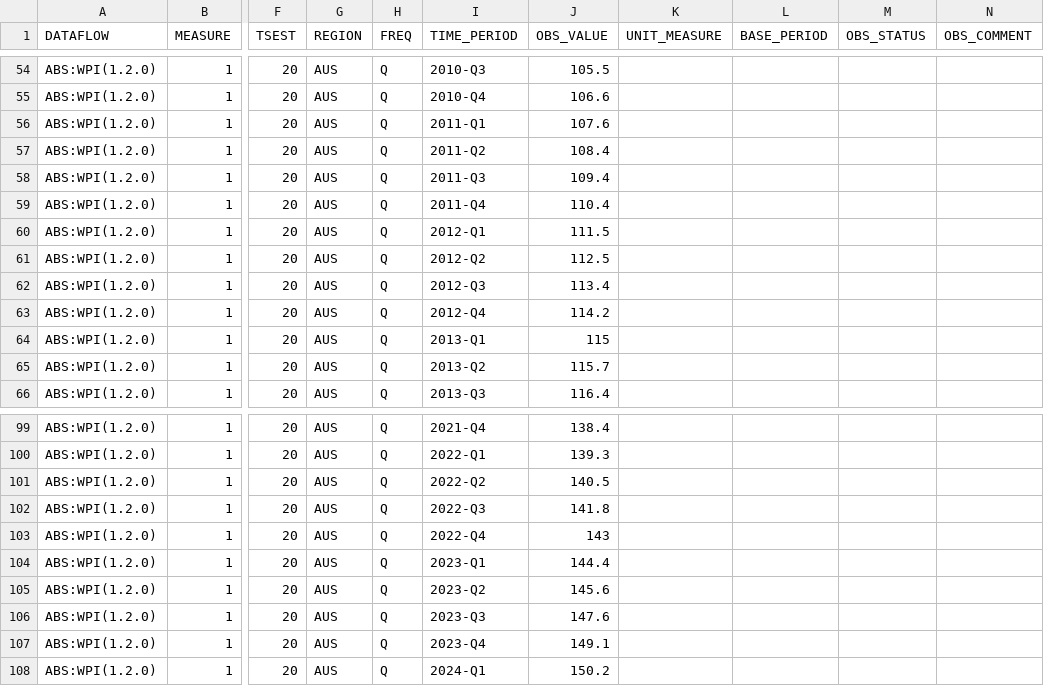
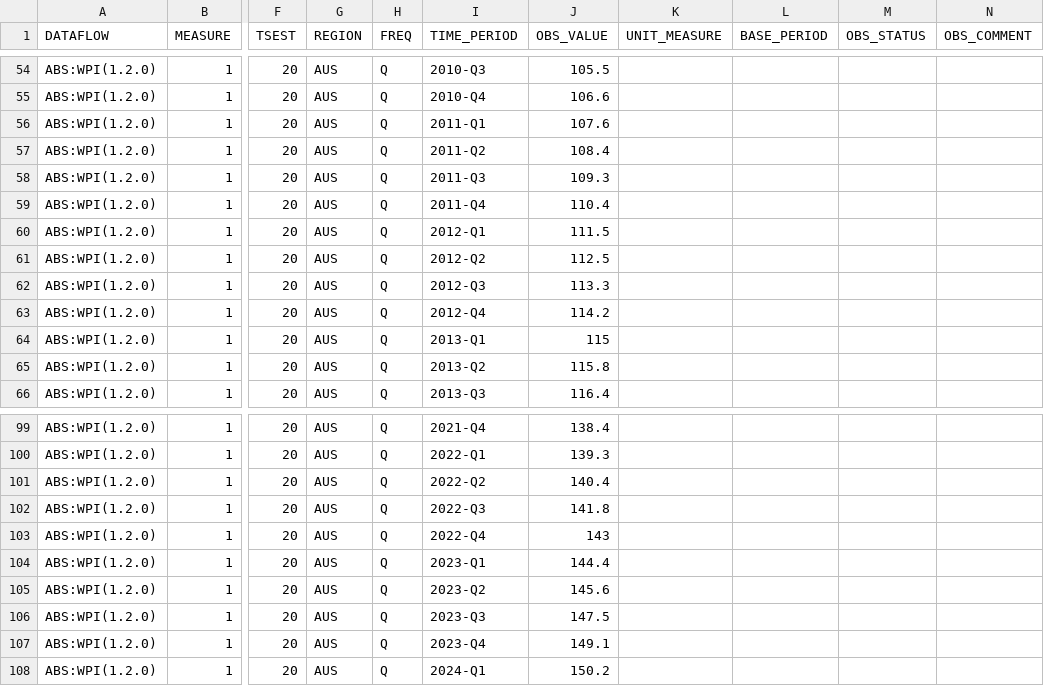
Before and after one commit to x-byrne/AusAbund, a CSV file: data/wpi/wpi.csv, drawn as a sheet; only a part is shown, gaps mark what is left out; the diff covers the shown part only; the diff names each change by its address in the sheet, - before the commit and + after, or states it on an @@ line.

```diff
--- a/data/wpi/wpi.csv
+++ b/data/wpi/wpi.csv
-J58 (OBS_VALUE): 109.4
+J58 (OBS_VALUE): 109.3
-J62 (OBS_VALUE): 113.4
+J62 (OBS_VALUE): 113.3
-J65 (OBS_VALUE): 115.7
+J65 (OBS_VALUE): 115.8
-J101 (OBS_VALUE): 140.5
+J101 (OBS_VALUE): 140.4
-J106 (OBS_VALUE): 147.6
+J106 (OBS_VALUE): 147.5
```
Also changed, not shown: 1 added row and 8 edited cells elsewhere in this file, 8 other files.
